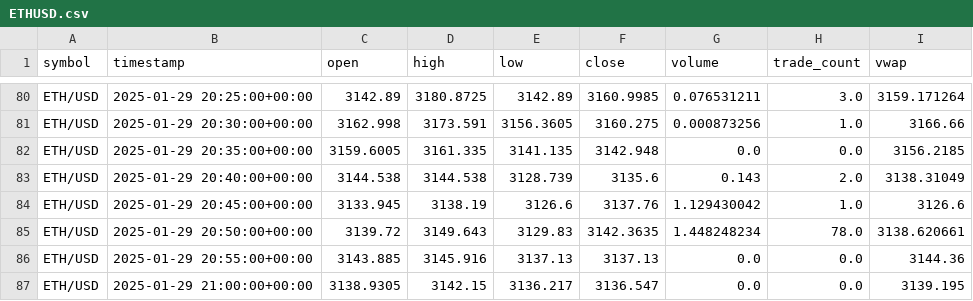
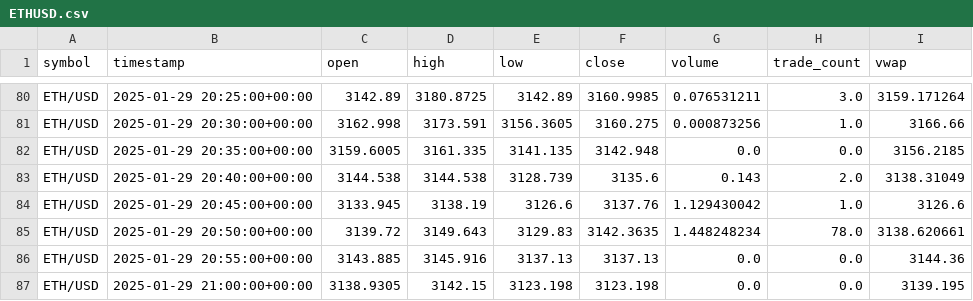
Before and after one commit to Jin-fo/Automated-Crypto-Exchange-Analysis, a CSV file: ETHUSD.csv, drawn as a sheet; only a part is shown, gaps mark what is left out.

```diff
--- a/ETHUSD.csv
+++ b/ETHUSD.csv
@@ -86,2 +86,2 @@ ETH/USD,2025-01-29 20:50:00+00:00,3139.72,3149.643,3129.83,3142.3635,1.448248234
 ETH/USD,2025-01-29 20:55:00+00:00,3143.885,3145.916,3137.13,3137.13,0.0,0.0,3144.36
-ETH/USD,2025-01-29 21:00:00+00:00,3138.9305,3142.15,3136.217,3136.547,0.0,0.0,3139.195
+ETH/USD,2025-01-29 21:00:00+00:00,3138.9305,3142.15,3123.198,3123.198,0.0,0.0,3139.195
```
Also changed, not shown: BTCUSD.csv, mod_BTCUSD.csv, 5 other files.
